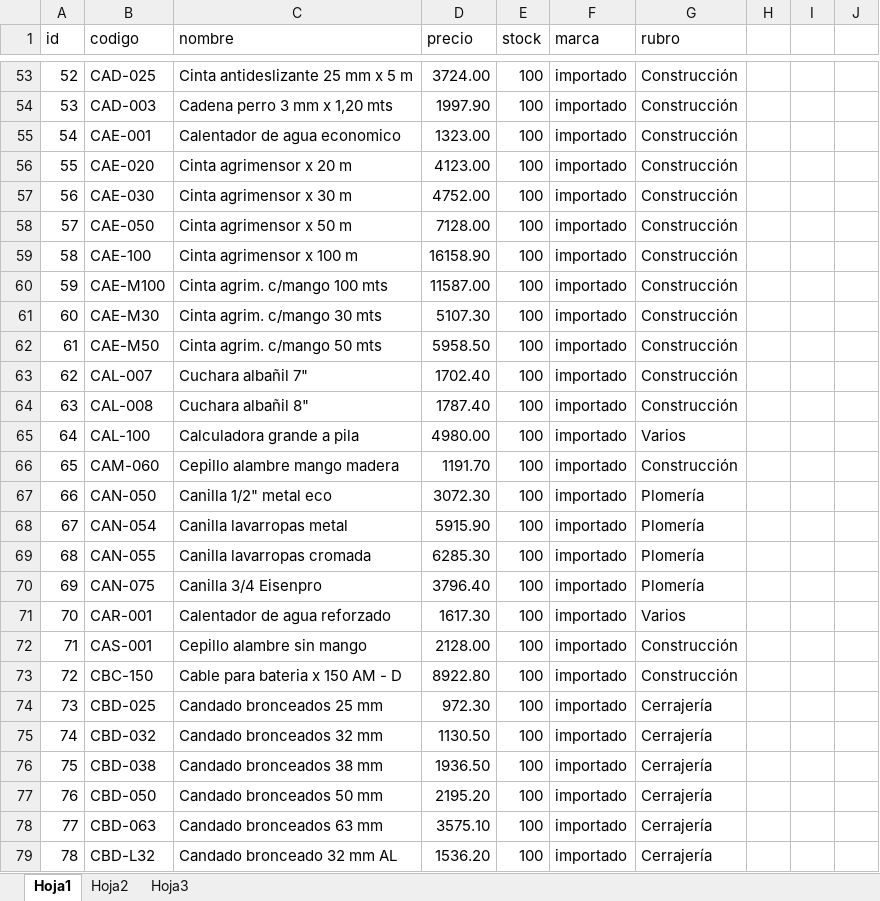
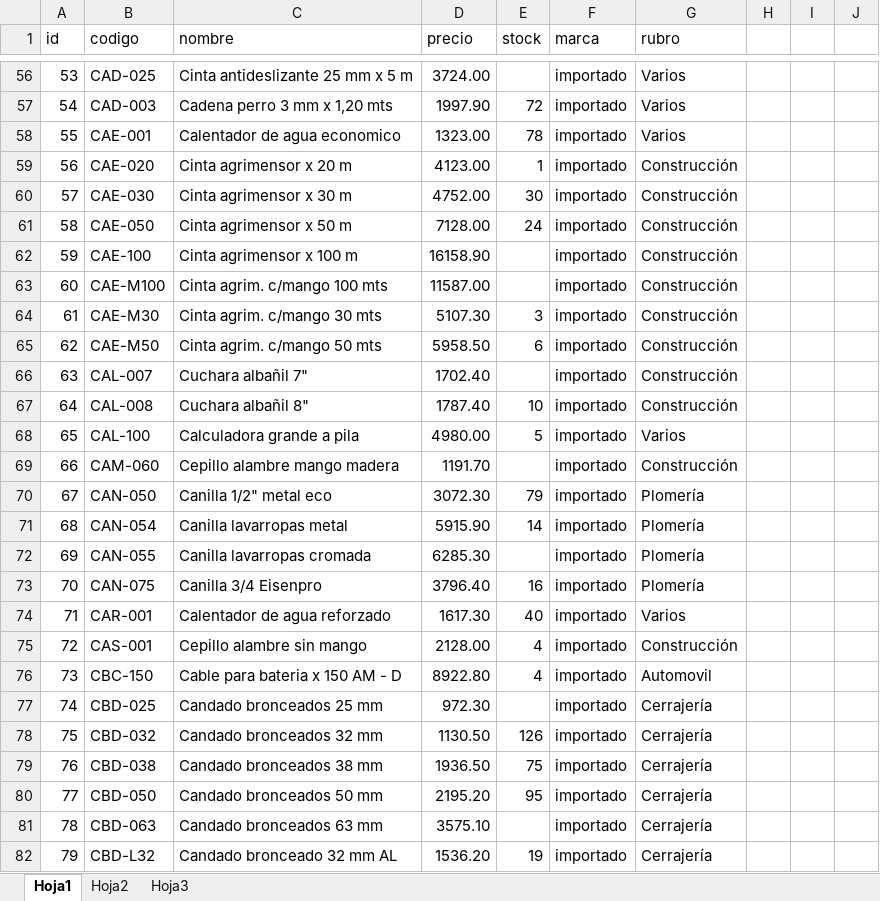
Before and after one commit to belmontelila/distribuidora-piselli, an Excel workbook: productos.xlsx, sheet Hoja1, drawn as a sheet; only a part is shown, gaps mark what is left out; values as stored, in another font and other column widths than the file's, no cell formats; charts and pictures not drawn; addresses are those after the commit; the diff covers the shown part only; the diff names each change by its address in the sheet, - before the commit and + after, or states it on an @@ line.

```diff
--- a/productos.xlsx (sheet Hoja1)
+++ b/productos.xlsx (sheet Hoja1)
@@ column A (id) renumbered between rows 51 and 2186 @@
-E56 (stock): 100
+E56 (stock): (empty)
-G56:G58 (rubro): Construcción
+G56:G58 (rubro): Varios
-E57 (stock): 100
+E57 (stock): 72
-E58 (stock): 100
+E58 (stock): 78
-E59 (stock): 100
+E59 (stock): 1
-E60 (stock): 100
+E60 (stock): 30
-E61 (stock): 100
+E61 (stock): 24
-E62:E63 (stock): 100
+E62:E63 (stock): (empty)
-E64 (stock): 100
+E64 (stock): 3
-E65 (stock): 100
+E65 (stock): 6
-E66 (stock): 100
+E66 (stock): (empty)
-E67 (stock): 100
+E67 (stock): 10
-E68 (stock): 100
+E68 (stock): 5
-E69 (stock): 100
+E69 (stock): (empty)
-E70 (stock): 100
+E70 (stock): 79
-E71 (stock): 100
+E71 (stock): 14
-E72 (stock): 100
+E72 (stock): (empty)
-E73 (stock): 100
+E73 (stock): 16
-E74 (stock): 100
+E74 (stock): 40
-E75:E76 (stock): 100
+E75:E76 (stock): 4
-G76 (rubro): Construcción
+G76 (rubro): Automovil
-E77 (stock): 100
+E77 (stock): (empty)
-E78 (stock): 100
+E78 (stock): 126
-E79 (stock): 100
+E79 (stock): 75
-E80 (stock): 100
+E80 (stock): 95
-E81 (stock): 100
+E81 (stock): (empty)
-E82 (stock): 100
+E82 (stock): 19
```
Also changed, not shown: 52 added rows, 9 removed rows and 1503 edited cells elsewhere in this sheet, cell formats, charts or pictures, 2 other files.
